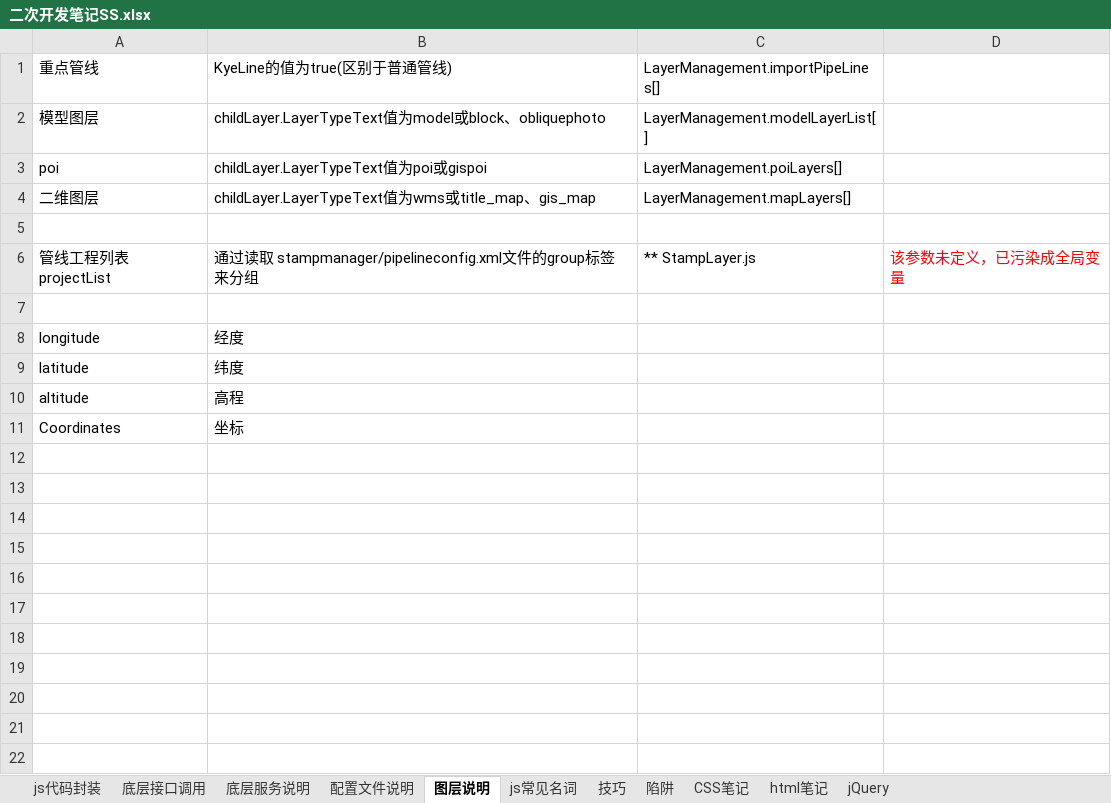
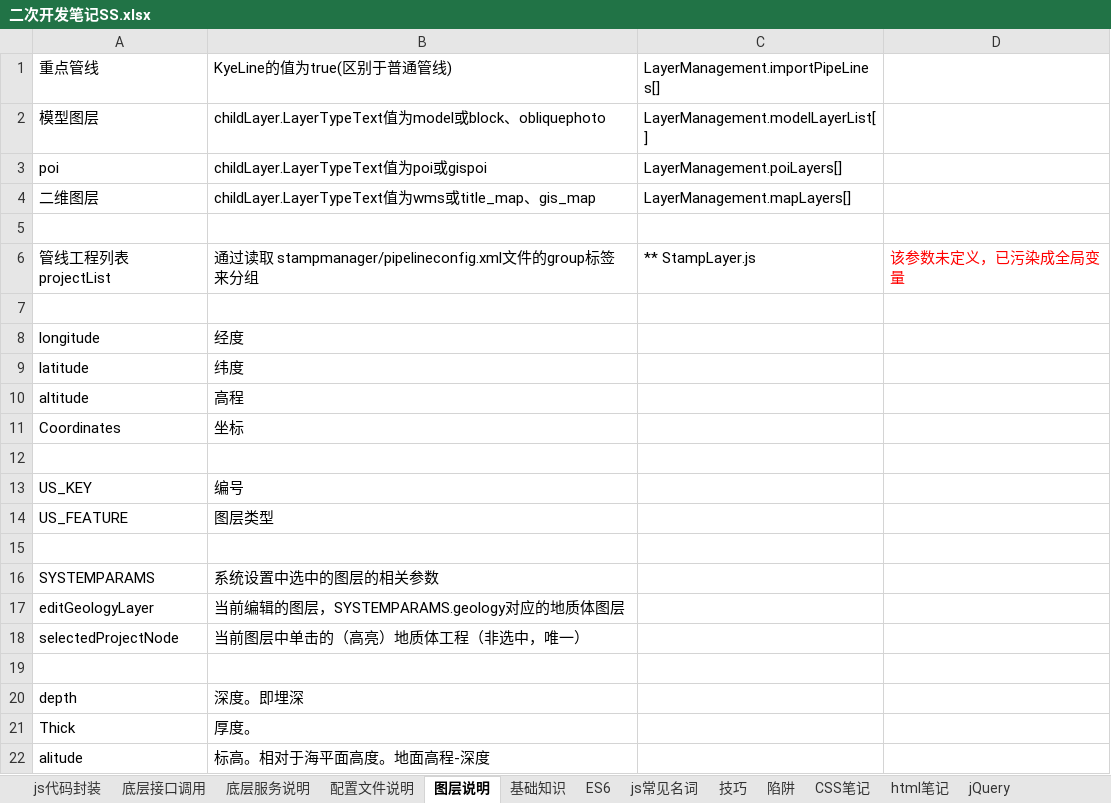
Before and after one commit to 742113103/myDevProcess, an Excel workbook: 二次开发笔记SS.xlsx, sheet 图层说明, drawn as a sheet; values as stored, in another font and other column widths than the file's, no borders; the diff names each change by its address in the sheet, - before the commit and + after, or states it on an @@ line.

```diff
--- a/二次开发笔记SS.xlsx (sheet 图层说明)
+++ b/二次开发笔记SS.xlsx (sheet 图层说明)
+sheet tab: 基础知识
+sheet tab: ES6
+row 12: (empty)
+row 13: US_KEY | 编号
+row 14: US_FEATURE | 图层类型
+row 15: (empty)
+row 16: SYSTEMPARAMS | 系统设置中选中的图层的相关参数
+row 17: editGeologyLayer | 当前编辑的图层，SYSTEMPARAMS.geology对应的地质体图层
+row 18: selectedProjectNode | 当前图层中单击的（高亮）地质体工程（非选中，唯一）
+row 19: (empty)
+row 20: depth | 深度。即埋深
+row 21: Thick | 厚度。
+row 22: alitude | 标高。相对于海平面高度。地面高程-深度
```
Also changed, not shown: sheet jQuery, sheet 底层接口调用, sheet CSS笔记, sheet js常见名词, sheet js代码封装, sheet html笔记, other sheet tabs, charts or pictures, 功能代码.xlsx.
